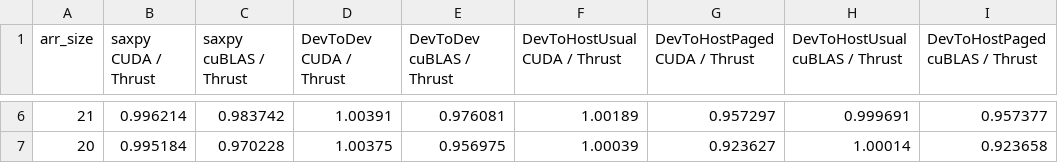
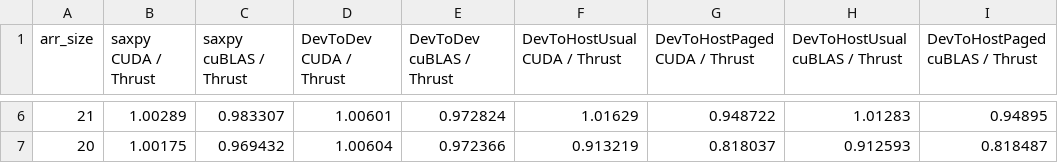
Before and after one commit to gedenteen/CUDA, a CSV file: coursework/graphs/ratio.csv, drawn as a sheet; only a part is shown, gaps mark what is left out; the diff covers the shown part only.

Commit message:
Add coursework ver 6

```diff
--- a/coursework/graphs/ratio.csv
+++ b/coursework/graphs/ratio.csv
@@ -6,2 +6,2 @@ arr_size;saxpy CUDA / Thrust;saxpy cuBLAS / Thrust;DevToDev CUDA / Thrust; DevTo
-21;0.996214;0.983742;1.00391;0.976081;1.00189;0.957297;0.999691;0.957377;
-20;0.995184;0.970228;1.00375;0.956975;1.00039;0.923627;1.00014;0.923658;
+21;1.00289;0.983307;1.00601;0.972824;1.01629;0.948722;1.01283;0.94895;
+20;1.00175;0.969432;1.00604;0.972366;0.913219;0.818037;0.912593;0.818487;
```
Also changed, not shown: 32 edited cells elsewhere in this file, coursework/graphs/time.csv, 8 other files.
